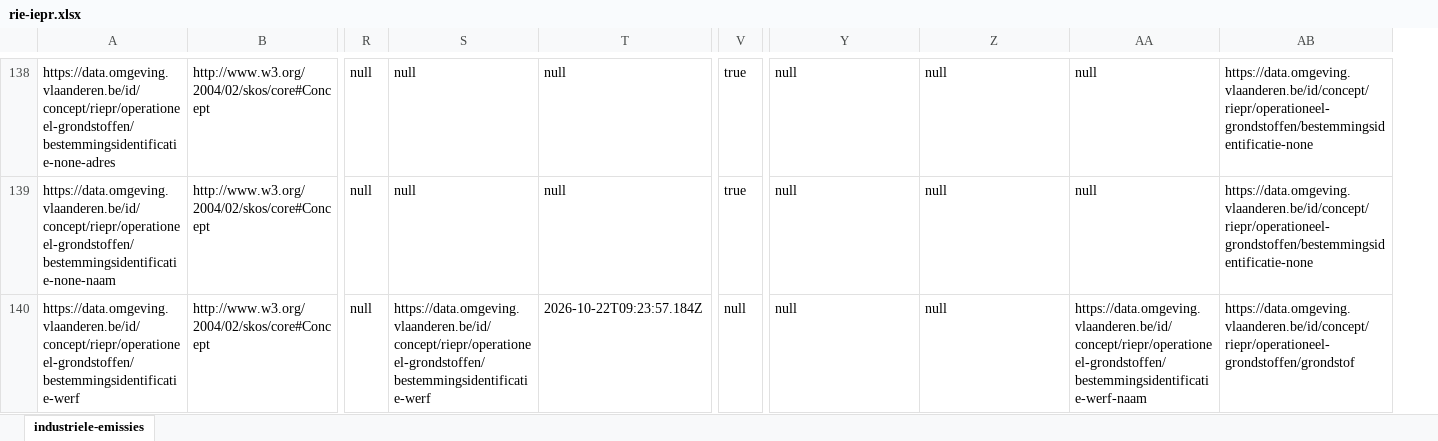
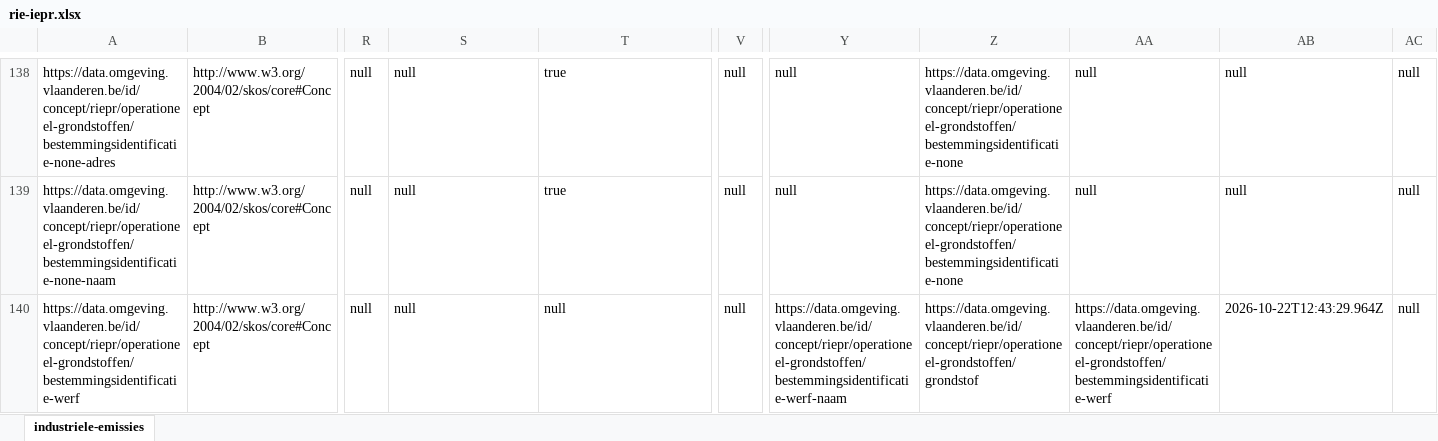
Before and after one commit to milieuinfo/codelijst-rie-iepr, an Excel workbook: src/main/resources/be/vlaanderen/omgeving/data/id/conceptscheme/rie-iepr/rie-iepr.xlsx, sheet industriele-emissies, drawn as a sheet; only a part is shown, gaps mark what is left out; values as stored, in another font and other column widths than the file's, no borders; the diff covers the shown part only; the diff names each change by its address in the sheet, - before the commit and + after, or states it on an @@ line.

```diff
--- a/src/main/resources/be/vlaanderen/omgeving/data/id/conceptscheme/rie-iepr/rie-iepr.xlsx (sheet industriele-emissies)
+++ b/src/main/resources/be/vlaanderen/omgeving/data/id/conceptscheme/rie-iepr/rie-iepr.xlsx (sheet industriele-emissies)
+column AC, rows 138-140: all null
-T138:T139: null
+T138:T139: true
-V138:V139: true
+V138:V139: null
-Z138:Z139: null
+Z138:Z139: https://data.omgeving.vlaanderen.be/id/concept/riepr/operationeel-grondstoffen/bestemmingsidentificatie-none
-AB138:AB139: https://data.omgeving.vlaanderen.be/id/concept/riepr/operationeel-grondstoffen/bestemmingsidentificatie-none
+AB138:AB139: null
-S140: https://data.omgeving.vlaanderen.be/id/concept/riepr/operationeel-grondstoffen/bestemmingsidentificatie-werf
+S140: null
-T140: 2026-10-22T09:23:57.184Z
+T140: null
-Y140: null
+Y140: https://data.omgeving.vlaanderen.be/id/concept/riepr/operationeel-grondstoffen/bestemmingsidentificatie-werf-naam
-Z140: null
+Z140: https://data.omgeving.vlaanderen.be/id/concept/riepr/operationeel-grondstoffen/grondstof
-AA140: https://data.omgeving.vlaanderen.be/id/concept/riepr/operationeel-grondstoffen/bestemmingsidentificatie-werf-naam
+AA140: https://data.omgeving.vlaanderen.be/id/concept/riepr/operationeel-grondstoffen/bestemmingsidentificatie-werf
-AB140: https://data.omgeving.vlaanderen.be/id/concept/riepr/operationeel-grondstoffen/grondstof
+AB140: 2026-10-22T12:43:29.964Z
```
Also changed, not shown: 823 edited cells elsewhere in this sheet, 23 other files.
